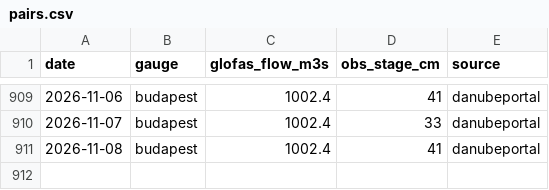
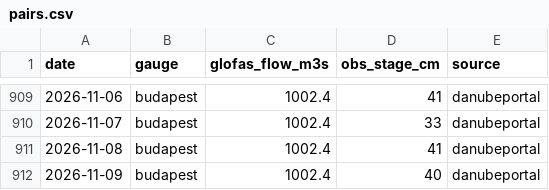
Before and after one commit to Adamexperiences/ae-glofas, a CSV file: data/pairs.csv, drawn as a sheet; only a part is shown, gaps mark what is left out; the diff names each change by its address in the sheet, - before the commit and + after, or states it on an @@ line.

```diff
--- a/data/pairs.csv
+++ b/data/pairs.csv
+row 912: 2026-11-09 | budapest | 1002.4 | 40 | danubeportal
```
